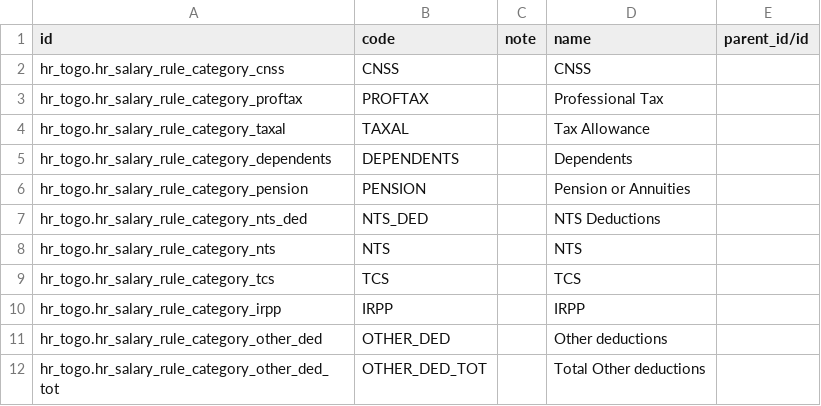
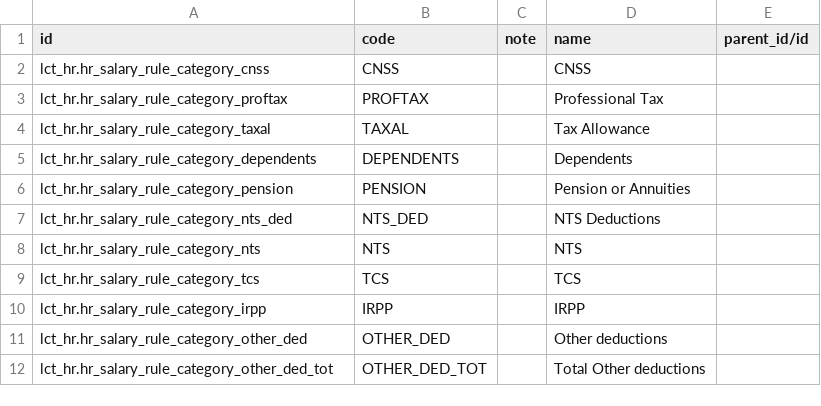
Before and after one commit to altanmur/ps-lct, a CSV file: data/hr.salary.rule.category.csv, drawn as a sheet.

```diff
--- a/data/hr.salary.rule.category.csv
+++ b/data/hr.salary.rule.category.csv
@@ -1,12 +1,12 @@
 id,code,note,name,parent_id/id
-hr_togo.hr_salary_rule_category_cnss,CNSS,,CNSS,
-hr_togo.hr_salary_rule_category_proftax,PROFTAX,,Professional Tax,
-hr_togo.hr_salary_rule_category_taxal,TAXAL,,Tax Allowance,
-hr_togo.hr_salary_rule_category_dependents,DEPENDENTS,,Dependents,
-hr_togo.hr_salary_rule_category_pension,PENSION,,Pension or Annuities,
-hr_togo.hr_salary_rule_category_nts_ded,NTS_DED,,NTS Deductions,
-hr_togo.hr_salary_rule_category_nts,NTS,,NTS,
-hr_togo.hr_salary_rule_category_tcs,TCS,,TCS,
-hr_togo.hr_salary_rule_category_irpp,IRPP,,IRPP,
-hr_togo.hr_salary_rule_category_other_ded,OTHER_DED,,Other deductions,
-hr_togo.hr_salary_rule_category_other_ded_tot,OTHER_DED_TOT,,Total Other deductions,
+lct_hr.hr_salary_rule_category_cnss,CNSS,,CNSS,
+lct_hr.hr_salary_rule_category_proftax,PROFTAX,,Professional Tax,
+lct_hr.hr_salary_rule_category_taxal,TAXAL,,Tax Allowance,
+lct_hr.hr_salary_rule_category_dependents,DEPENDENTS,,Dependents,
+lct_hr.hr_salary_rule_category_pension,PENSION,,Pension or Annuities,
+lct_hr.hr_salary_rule_category_nts_ded,NTS_DED,,NTS Deductions,
+lct_hr.hr_salary_rule_category_nts,NTS,,NTS,
+lct_hr.hr_salary_rule_category_tcs,TCS,,TCS,
+lct_hr.hr_salary_rule_category_irpp,IRPP,,IRPP,
+lct_hr.hr_salary_rule_category_other_ded,OTHER_DED,,Other deductions,
+lct_hr.hr_salary_rule_category_other_ded_tot,OTHER_DED_TOT,,Total Other deductions,
```
Also changed, not shown: 2 other files.
